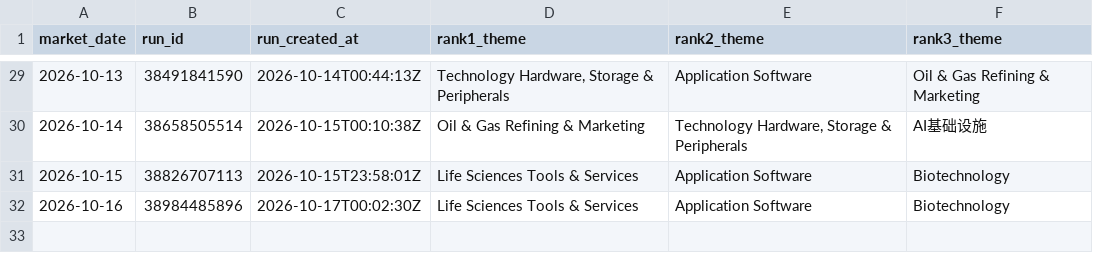
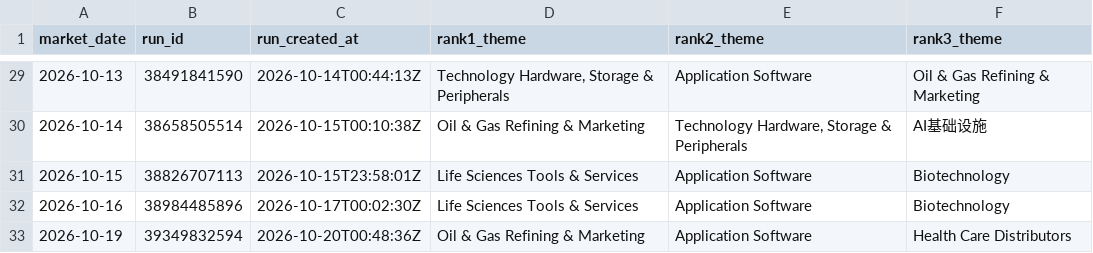
Before and after one commit to dingdinglean/stock-signal-tracker, a CSV file: data/sector_snapshots.csv, drawn as a sheet; only a part is shown, gaps mark what is left out; the diff names each change by its address in the sheet, - before the commit and + after, or states it on an @@ line.

```diff
--- a/data/sector_snapshots.csv
+++ b/data/sector_snapshots.csv
+row 33: 2026-10-19 | 39349832594 | 2026-10-20T00:48:36Z | Oil & Gas Refining & Marketing | Application Software | Health Care Distributors
```
Also changed, not shown: data/signal_history.csv, output/tracker_report.csv, 3 other files.
